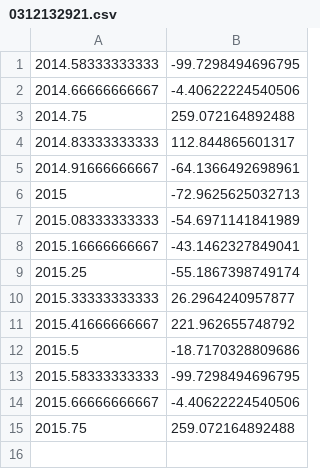
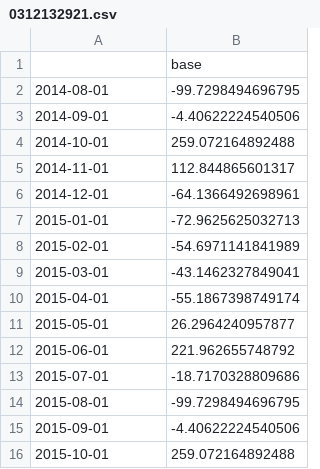
Before and after one commit to treadwell/Demand_Planning, a CSV file: 0312132921.csv, drawn as a sheet.

```diff
--- a/0312132921.csv
+++ b/0312132921.csv
@@ -1,15 +1,16 @@
-2014.58333333333,-99.7298494696795
-2014.66666666667,-4.40622224540506
-2014.75,259.072164892488
-2014.83333333333,112.844865601317
-2014.91666666667,-64.1366492698961
-2015,-72.9625625032713
-2015.08333333333,-54.6971141841989
-2015.16666666667,-43.1462327849041
-2015.25,-55.1867398749174
-2015.33333333333,26.2964240957877
-2015.41666666667,221.962655748792
-2015.5,-18.7170328809686
-2015.58333333333,-99.7298494696795
-2015.66666666667,-4.40622224540506
-2015.75,259.072164892488
+"","base"
+"2014-08-01",-99.7298494696795
+"2014-09-01",-4.40622224540506
+"2014-10-01",259.072164892488
+"2014-11-01",112.844865601317
+"2014-12-01",-64.1366492698961
+"2015-01-01",-72.9625625032713
+"2015-02-01",-54.6971141841989
+"2015-03-01",-43.1462327849041
+"2015-04-01",-55.1867398749174
+"2015-05-01",26.2964240957877
+"2015-06-01",221.962655748792
+"2015-07-01",-18.7170328809686
+"2015-08-01",-99.7298494696795
+"2015-09-01",-4.40622224540506
+"2015-10-01",259.072164892488
```
Also changed, not shown: 031243829X.csv, 2 other files.
